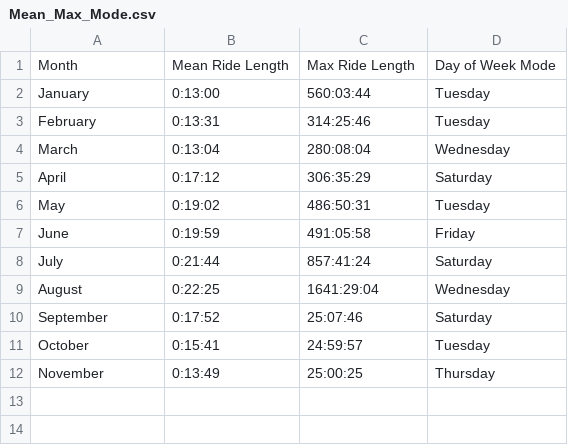
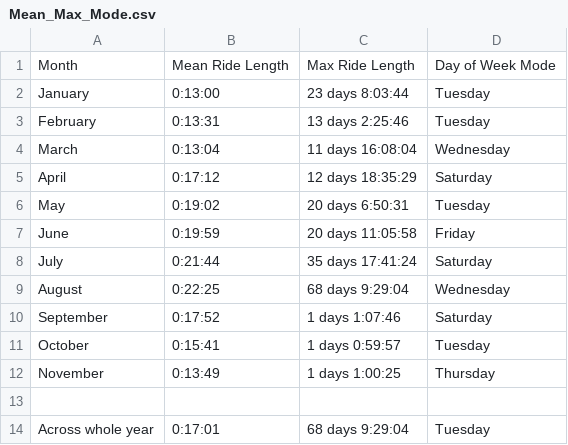
Before and after one commit to SummerKassem/BikeShareCS, a CSV file: Code/Mean_Max_Mode.csv, drawn as a sheet.

Commit message:
preperation
adding reasoning to unique values, and almost finished mean, max and mode, needs retesting formatting numbers

```diff
--- a/Code/Mean_Max_Mode.csv
+++ b/Code/Mean_Max_Mode.csv
@@ -1,12 +1,14 @@
 Month,Mean Ride Length,Max Ride Length,Day of Week Mode
-January,0:13:00,560:03:44,Tuesday
-February,0:13:31,314:25:46,Tuesday
-March,0:13:04,280:08:04,Wednesday
-April,0:17:12,306:35:29,Saturday
-May,0:19:02,486:50:31,Tuesday
-June,0:19:59,491:05:58,Friday
-July,0:21:44,857:41:24,Saturday
-August,0:22:25,1641:29:04,Wednesday
-September,0:17:52,25:07:46,Saturday
-October,0:15:41,24:59:57,Tuesday
-November,0:13:49,25:00:25,Thursday
+January,0:13:00,23 days 8:03:44,Tuesday
+February,0:13:31,13 days 2:25:46,Tuesday
+March,0:13:04,11 days 16:08:04,Wednesday
+April,0:17:12,12 days 18:35:29,Saturday
+May,0:19:02,20 days 6:50:31,Tuesday
+June,0:19:59,20 days 11:05:58,Friday
+July,0:21:44,35 days 17:41:24,Saturday
+August,0:22:25,68 days 9:29:04,Wednesday
+September,0:17:52,1 days 1:07:46,Saturday
+October,0:15:41,1 days 0:59:57,Tuesday
+November,0:13:49,1 days 1:00:25,Thursday
+,,,
+Across whole year,0:17:01,68 days 9:29:04,Tuesday
```
Also changed, not shown: 13 other files.
